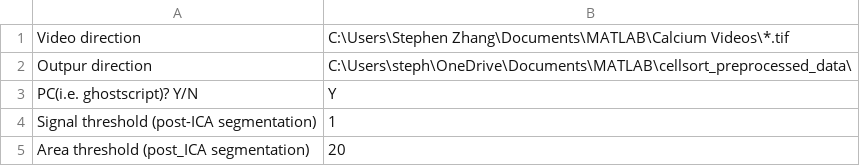
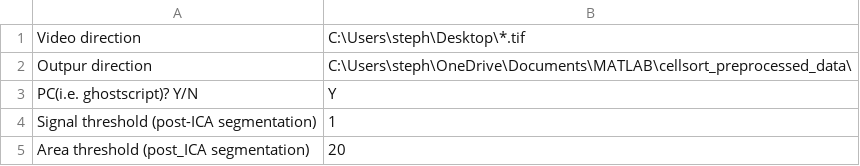
Before and after one commit to CrickmoreRoguljaLabs/Ca2plus, a CSV file: cal2plus_settings.csv, drawn as a sheet.

```diff
--- a/cal2plus_settings.csv
+++ b/cal2plus_settings.csv
@@ -1,2 +1,2 @@
-Video direction,C:\Users\Stephen Zhang\Documents\MATLAB\Calcium Videos\*.tif
+Video direction,C:\Users\steph\Desktop\*.tif
 Outpur direction,C:\Users\steph\OneDrive\Documents\MATLAB\cellsort_preprocessed_data\
```
Also changed, not shown: 2 other files.
